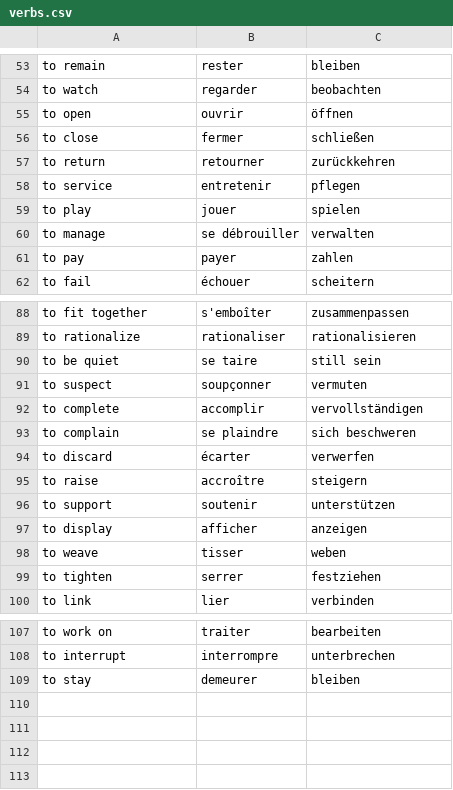
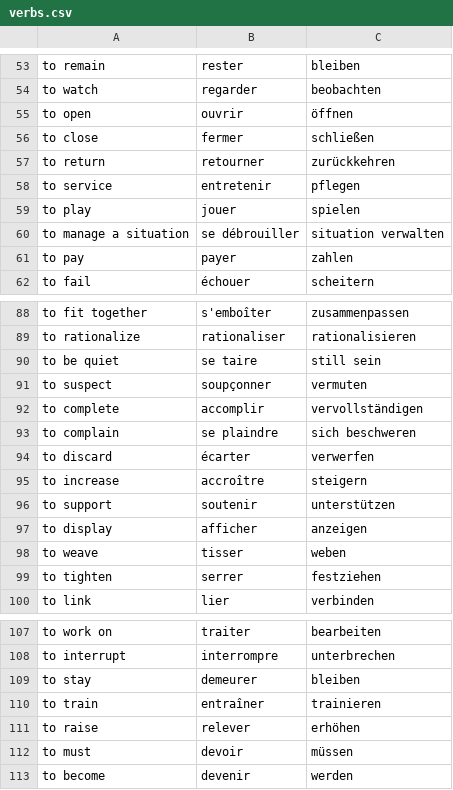
Before and after one commit to maxneuvians/copilot-french-tutor, a CSV file: vocabulary/verbs.csv, drawn as a sheet; only a part is shown, gaps mark what is left out.

```diff
--- a/vocabulary/verbs.csv
+++ b/vocabulary/verbs.csv
@@ -59,3 +59,3 @@ to service, entretenir, pflegen
 to play, jouer, spielen
-to manage, se débrouiller, verwalten
+to manage a situation, se débrouiller, situation verwalten
 to pay, payer, zahlen
@@ -94,3 +94,3 @@ to complain, se plaindre, sich beschweren
 to discard, écarter, verwerfen
-to raise, accroître, steigern
+to increase, accroître, steigern
 to support, soutenir, unterstützen
@@ -109 +109,5 @@ to interrupt, interrompre, unterbrechen
 to stay, demeurer, bleiben
+to train, entraîner, trainieren
+to raise, relever, erhöhen
+to must, devoir, müssen
+to become, devenir, werden
```
Also changed, not shown: vocabulary/nouns.csv, 6 other files.
